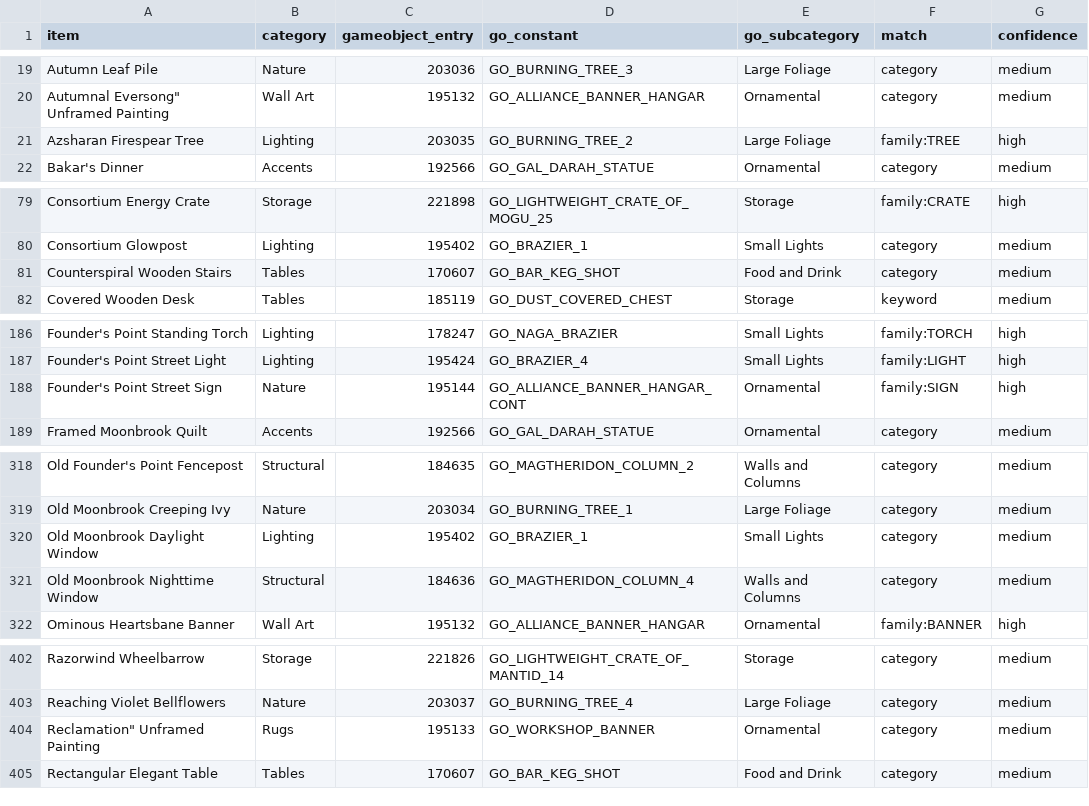
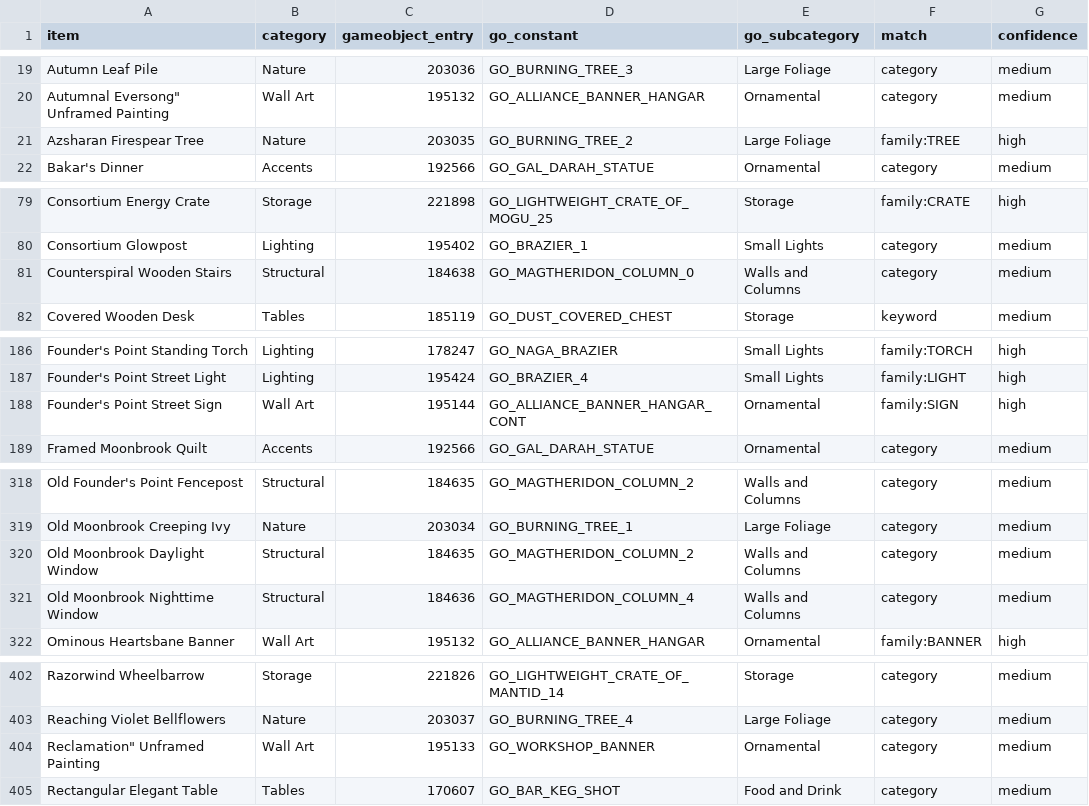
Before and after one commit to Psycho-Core/Battle-for-Azeroth-8.3.7-build-35662-Beta, a CSV file: modules/mod-psycho-house/data/town-center-go-map.csv, drawn as a sheet; only a part is shown, gaps mark what is left out; the diff covers the shown part only.

Commit message:
bfa-native: file pieces by whole words, drop non-furniture, harden binds
The categoriser matched keywords inside other words, so 72 crates were Lighting
with a hang-in-mid-air surface, raid doors were Tables because of "counter",
Wintergrasp towers were Holiday and Zuramat doors were Rugs. Whole words first
(with plurals), then a substring pass that CATEGORY_DENY keeps honest; the
compounds the substring pass exists for still land.

Fifteen COLLISION/SKYWALL/ENCOUNTER objects leave the catalogue, which brings it
to 706 rows (702 harvested + 4 pet beds). Both vendor binds stop being able to
abort half-applied: 47 COALESCE(...,0) subqueries into a NOT NULL column.
check_standins runs for this draft now, reads duplicate index verdicts as "any
yes", and allows the documented pet-bed band.

Docs: 706/702/393 everywhere, doc 16 stops naming a tool that never existed and
stops listing music/mounts/rugs/tables/beds as shipping, README rows 239-245 and
ledger 6.46 record the pass.

Gates: audit 0/20, verify_drafts 0, simulate_install 0 (11 files / 31 tables /
1653 rows), every checker at 0.

Co-authored-by: arena-agent <297053741+arena-agent@users.noreply.github.com>

```diff
--- a/modules/mod-psycho-house/data/town-center-go-map.csv
+++ b/modules/mod-psycho-house/data/town-center-go-map.csv
@@ -20,3 +20,3 @@ Autumn Leaf Pile,Nature,203036,GO_BURNING_TREE_3,Large Foliage,category,medium
 "Autumnal Eversong"" Unframed Painting",Wall Art,195132,GO_ALLIANCE_BANNER_HANGAR,Ornamental,category,medium
-Azsharan Firespear Tree,Lighting,203035,GO_BURNING_TREE_2,Large Foliage,family:TREE,high
+Azsharan Firespear Tree,Nature,203035,GO_BURNING_TREE_2,Large Foliage,family:TREE,high
 Bakar's Dinner,Accents,192566,GO_GAL_DARAH_STATUE,Ornamental,category,medium
@@ -80,3 +80,3 @@ Consortium Energy Crate,Storage,221898,GO_LIGHTWEIGHT_CRATE_OF_MOGU_25,Storage,f
 Consortium Glowpost,Lighting,195402,GO_BRAZIER_1,Small Lights,category,medium
-Counterspiral Wooden Stairs,Tables,170607,GO_BAR_KEG_SHOT,Food and Drink,category,medium
+Counterspiral Wooden Stairs,Structural,184638,GO_MAGTHERIDON_COLUMN_0,Walls and Columns,category,medium
 Covered Wooden Desk,Tables,185119,GO_DUST_COVERED_CHEST,Storage,keyword,medium
@@ -187,3 +187,3 @@ Founder's Point Standing Torch,Lighting,178247,GO_NAGA_BRAZIER,Small Lights,fami
 Founder's Point Street Light,Lighting,195424,GO_BRAZIER_4,Small Lights,family:LIGHT,high
-Founder's Point Street Sign,Nature,195144,GO_ALLIANCE_BANNER_HANGAR_CONT,Ornamental,family:SIGN,high
+Founder's Point Street Sign,Wall Art,195144,GO_ALLIANCE_BANNER_HANGAR_CONT,Ornamental,family:SIGN,high
 Framed Moonbrook Quilt,Accents,192566,GO_GAL_DARAH_STATUE,Ornamental,category,medium
@@ -319,3 +319,3 @@ Old Founder's Point Fencepost,Structural,184635,GO_MAGTHERIDON_COLUMN_2,Walls an
 Old Moonbrook Creeping Ivy,Nature,203034,GO_BURNING_TREE_1,Large Foliage,category,medium
-Old Moonbrook Daylight Window,Lighting,195402,GO_BRAZIER_1,Small Lights,category,medium
+Old Moonbrook Daylight Window,Structural,184635,GO_MAGTHERIDON_COLUMN_2,Walls and Columns,category,medium
 Old Moonbrook Nighttime Window,Structural,184636,GO_MAGTHERIDON_COLUMN_4,Walls and Columns,category,medium
@@ -403,3 +403,3 @@ Razorwind Wheelbarrow,Storage,221826,GO_LIGHTWEIGHT_CRATE_OF_MANTID_14,Storage,c
 Reaching Violet Bellflowers,Nature,203037,GO_BURNING_TREE_4,Large Foliage,category,medium
-"Reclamation"" Unframed Painting",Rugs,195133,GO_WORKSHOP_BANNER,Ornamental,category,medium
+"Reclamation"" Unframed Painting",Wall Art,195133,GO_WORKSHOP_BANNER,Ornamental,category,medium
 Rectangular Elegant Table,Tables,170607,GO_BAR_KEG_SHOT,Food and Drink,category,medium
```
Also changed, not shown: 1 edited cell elsewhere in this file, modules/mod-psycho-house/generated/midnight-port-worklist.csv, 19 other files.
